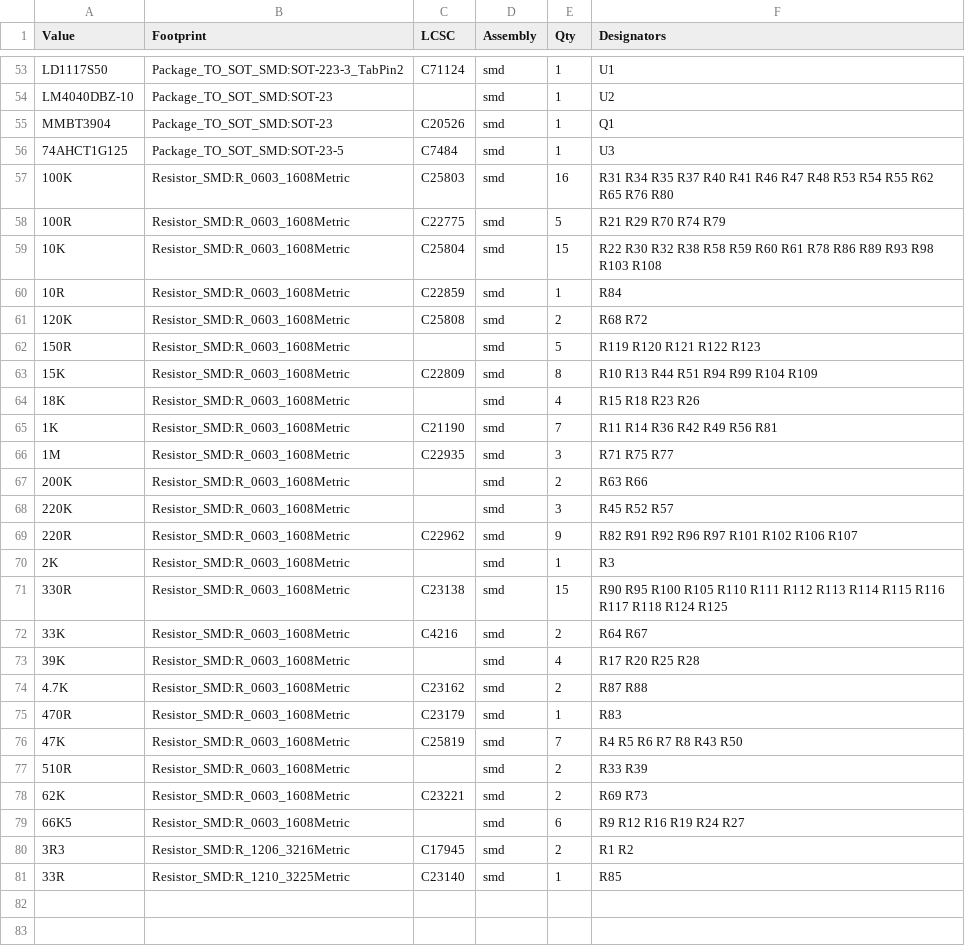
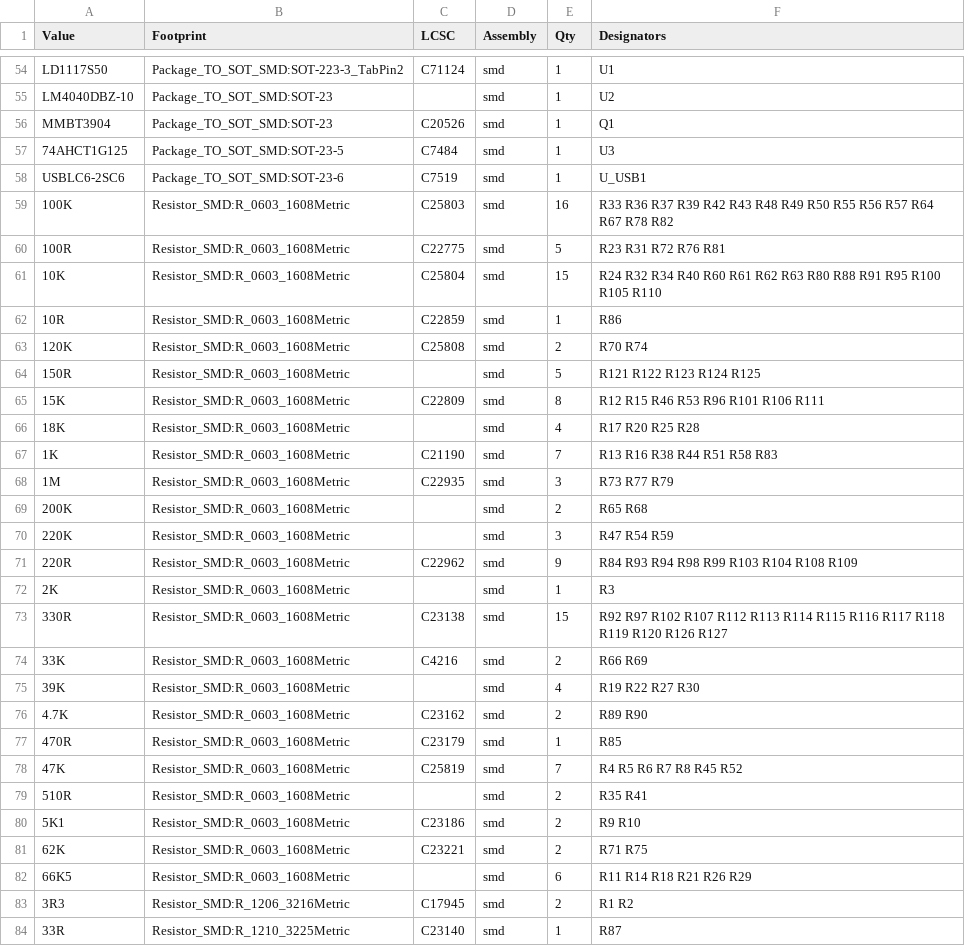
Before and after one commit to omar-karray/SenarioEurorack, a CSV file: SenarioHW/docs/bom.csv, drawn as a sheet; only a part is shown, gaps mark what is left out; the diff covers the shown part only.

```diff
--- a/SenarioHW/docs/bom.csv
+++ b/SenarioHW/docs/bom.csv
@@ -56,26 +57,28 @@ MMBT3904,Package_TO_SOT_SMD:SOT-23,C20526,smd,1,Q1
 74AHCT1G125,Package_TO_SOT_SMD:SOT-23-5,C7484,smd,1,U3
-100K,Resistor_SMD:R_0603_1608Metric,C25803,smd,16,R31 R34 R35 R37 R40 R41 R46 R47 R48 R53 R54 R55 R62 R65 R76 R80
-100R,Resistor_SMD:R_0603_1608Metric,C22775,smd,5,R21 R29 R70 R74 R79
-10K,Resistor_SMD:R_0603_1608Metric,C25804,smd,15,R22 R30 R32 R38 R58 R59 R60 R61 R78 R86 R89 R93 R98 R103 R108
-10R,Resistor_SMD:R_0603_1608Metric,C22859,smd,1,R84
-120K,Resistor_SMD:R_0603_1608Metric,C25808,smd,2,R68 R72
-150R,Resistor_SMD:R_0603_1608Metric,,smd,5,R119 R120 R121 R122 R123
-15K,Resistor_SMD:R_0603_1608Metric,C22809,smd,8,R10 R13 R44 R51 R94 R99 R104 R109
-18K,Resistor_SMD:R_0603_1608Metric,,smd,4,R15 R18 R23 R26
-1K,Resistor_SMD:R_0603_1608Metric,C21190,smd,7,R11 R14 R36 R42 R49 R56 R81
-1M,Resistor_SMD:R_0603_1608Metric,C22935,smd,3,R71 R75 R77
-200K,Resistor_SMD:R_0603_1608Metric,,smd,2,R63 R66
-220K,Resistor_SMD:R_0603_1608Metric,,smd,3,R45 R52 R57
-220R,Resistor_SMD:R_0603_1608Metric,C22962,smd,9,R82 R91 R92 R96 R97 R101 R102 R106 R107
+USBLC6-2SC6,Package_TO_SOT_SMD:SOT-23-6,C7519,smd,1,U_USB1
+100K,Resistor_SMD:R_0603_1608Metric,C25803,smd,16,R33 R36 R37 R39 R42 R43 R48 R49 R50 R55 R56 R57 R64 R67 R78 R82
+100R,Resistor_SMD:R_0603_1608Metric,C22775,smd,5,R23 R31 R72 R76 R81
+10K,Resistor_SMD:R_0603_1608Metric,C25804,smd,15,R24 R32 R34 R40 R60 R61 R62 R63 R80 R88 R91 R95 R100 R105 R110
+10R,Resistor_SMD:R_0603_1608Metric,C22859,smd,1,R86
+120K,Resistor_SMD:R_0603_1608Metric,C25808,smd,2,R70 R74
+150R,Resistor_SMD:R_0603_1608Metric,,smd,5,R121 R122 R123 R124 R125
+15K,Resistor_SMD:R_0603_1608Metric,C22809,smd,8,R12 R15 R46 R53 R96 R101 R106 R111
+18K,Resistor_SMD:R_0603_1608Metric,,smd,4,R17 R20 R25 R28
+1K,Resistor_SMD:R_0603_1608Metric,C21190,smd,7,R13 R16 R38 R44 R51 R58 R83
+1M,Resistor_SMD:R_0603_1608Metric,C22935,smd,3,R73 R77 R79
+200K,Resistor_SMD:R_0603_1608Metric,,smd,2,R65 R68
+220K,Resistor_SMD:R_0603_1608Metric,,smd,3,R47 R54 R59
+220R,Resistor_SMD:R_0603_1608Metric,C22962,smd,9,R84 R93 R94 R98 R99 R103 R104 R108 R109
 2K,Resistor_SMD:R_0603_1608Metric,,smd,1,R3
-330R,Resistor_SMD:R_0603_1608Metric,C23138,smd,15,R90 R95 R100 R105 R110 R111 R112 R113 R114 R115 R116 R117 R118 R124 R125
-33K,Resistor_SMD:R_0603_1608Metric,C4216,smd,2,R64 R67
-39K,Resistor_SMD:R_0603_1608Metric,,smd,4,R17 R20 R25 R28
-4.7K,Resistor_SMD:R_0603_1608Metric,C23162,smd,2,R87 R88
-470R,Resistor_SMD:R_0603_1608Metric,C23179,smd,1,R83
-47K,Resistor_SMD:R_0603_1608Metric,C25819,smd,7,R4 R5 R6 R7 R8 R43 R50
-510R,Resistor_SMD:R_0603_1608Metric,,smd,2,R33 R39
-62K,Resistor_SMD:R_0603_1608Metric,C23221,smd,2,R69 R73
-66K5,Resistor_SMD:R_0603_1608Metric,,smd,6,R9 R12 R16 R19 R24 R27
+330R,Resistor_SMD:R_0603_1608Metric,C23138,smd,15,R92 R97 R102 R107 R112 R113 R114 R115 R116 R117 R118 R119 R120 R126 R127
+33K,Resistor_SMD:R_0603_1608Metric,C4216,smd,2,R66 R69
+39K,Resistor_SMD:R_0603_1608Metric,,smd,4,R19 R22 R27 R30
+4.7K,Resistor_SMD:R_0603_1608Metric,C23162,smd,2,R89 R90
+470R,Resistor_SMD:R_0603_1608Metric,C23179,smd,1,R85
+47K,Resistor_SMD:R_0603_1608Metric,C25819,smd,7,R4 R5 R6 R7 R8 R45 R52
+510R,Resistor_SMD:R_0603_1608Metric,,smd,2,R35 R41
+5K1,Resistor_SMD:R_0603_1608Metric,C23186,smd,2,R9 R10
+62K,Resistor_SMD:R_0603_1608Metric,C23221,smd,2,R71 R75
+66K5,Resistor_SMD:R_0603_1608Metric,,smd,6,R11 R14 R18 R21 R26 R29
 3R3,Resistor_SMD:R_1206_3216Metric,C17945,smd,2,R1 R2
-33R,Resistor_SMD:R_1210_3225Metric,C23140,smd,1,R85
+33R,Resistor_SMD:R_1210_3225Metric,C23140,smd,1,R87
```
Also changed, not shown: 1 added row elsewhere in this file, 19 other files.
